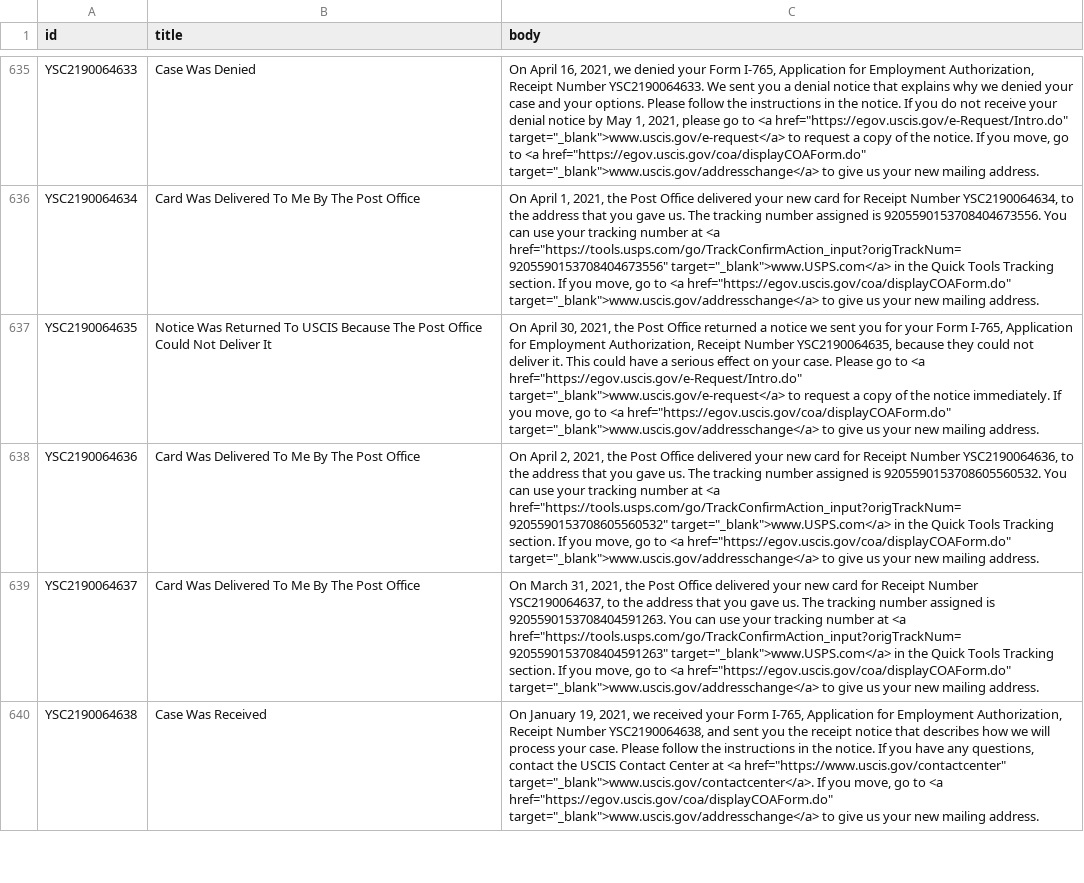
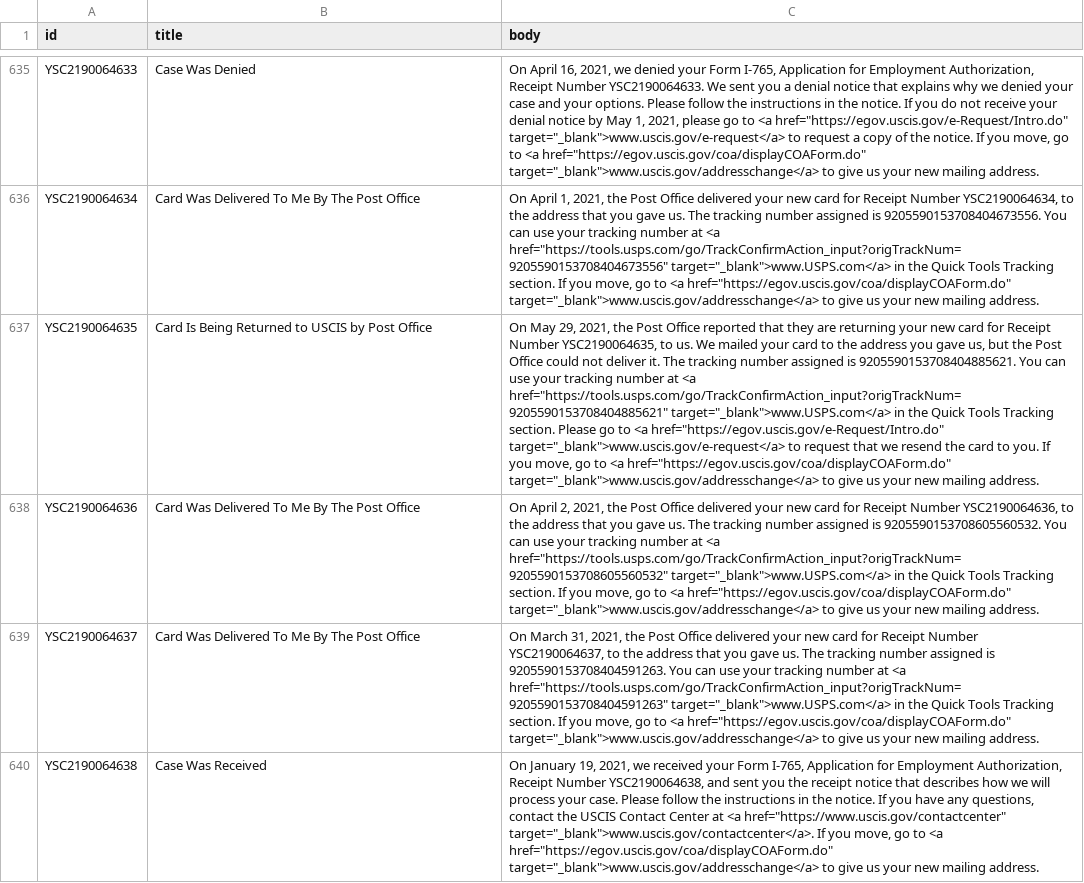
Before and after one commit to opt-lol/opt-data, a CSV file: data/YSC2190064.csv, drawn as a sheet; only a part is shown, gaps mark what is left out; the diff names each change by its address in the sheet, - before the commit and + after, or states it on an @@ line.

```diff
--- a/data/YSC2190064.csv
+++ b/data/YSC2190064.csv
-B637 (title): Notice Was Returned To USCIS Because The Post Office Could Not Deliver It
+B637 (title): Card Is Being Returned to USCIS by Post Office
-C637 (body): On April 30, 2021, the Post Office returned a notice we sent you for your Form I-765, Application for Employment Authorization, Receipt Number YSC2190064635, because they could not deliver it. This could have a serious effect on your case. Please go to <a href="https://egov.uscis.gov/e-Request/Intro.do" target="_blank">www.uscis.gov/e-request</a> to request a copy of the notice immediately. If you…
+C637 (body): On May 29, 2021, the Post Office reported that they are returning your new card for Receipt Number YSC2190064635, to us. We mailed your card to the address you gave us, but the Post Office could not deliver it. The tracking number assigned is 9205590153708404885621. You can use your tracking number at <a href="https://tools.usps.com/go/TrackConfirmAction_input?origTrackNum=9205590153708404885621" target="_blank">www.USPS.com</a> in the Quick Tools Tracking section. Please go to <a href="https://egov.uscis.gov/e-Request/Intro.do" target="_blank">www.uscis.gov/e-request</a> to request that we resend the card to you. If you…
```
Also changed, not shown: data/YSC2190045.csv, data/YSC2190079.csv, 2 other files.
